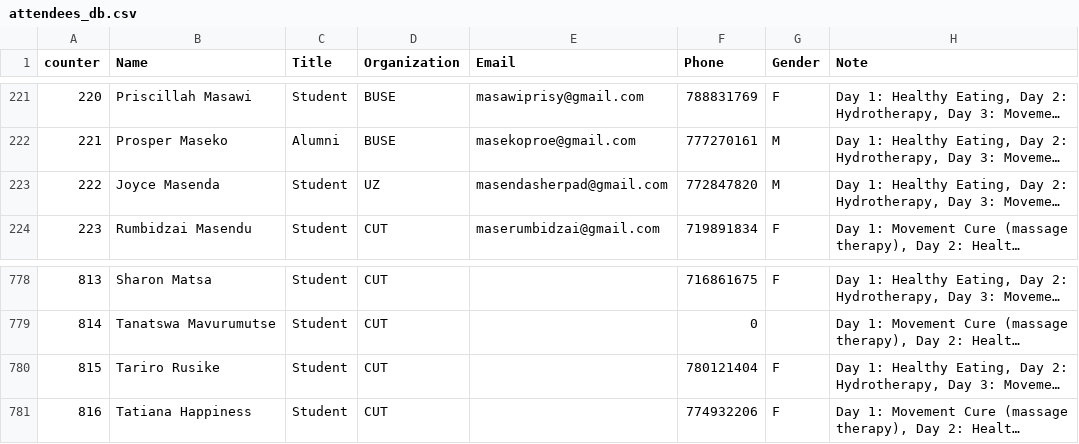
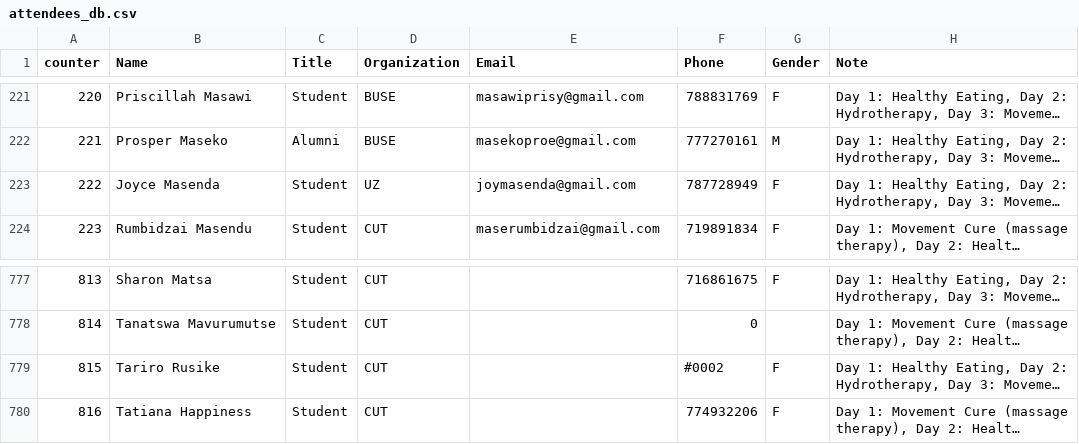
Before and after one commit to keptac/pcm-be, a CSV file: app-middlewares/attendees_db.csv, drawn as a sheet; only a part is shown, gaps mark what is left out; long unchanged cells end in …; addresses are those after the commit; the diff covers the shown part only; the diff names each change by its address in the sheet, - before the commit and + after, or states it on an @@ line.

Commit message:
masenda

```diff
--- a/app-middlewares/attendees_db.csv
+++ b/app-middlewares/attendees_db.csv
-E223 (Email): masendasherpad@gmail.com
+E223 (Email): joymasenda@gmail.com
-F223 (Phone): 772847820
+F223 (Phone): 787728949
-G223 (Gender): M
+G223 (Gender): F
-F779 (Phone): 780121404
+F779 (Phone): #0002
```
Also changed, not shown: 22 added rows and 1 removed row elsewhere in this file.
